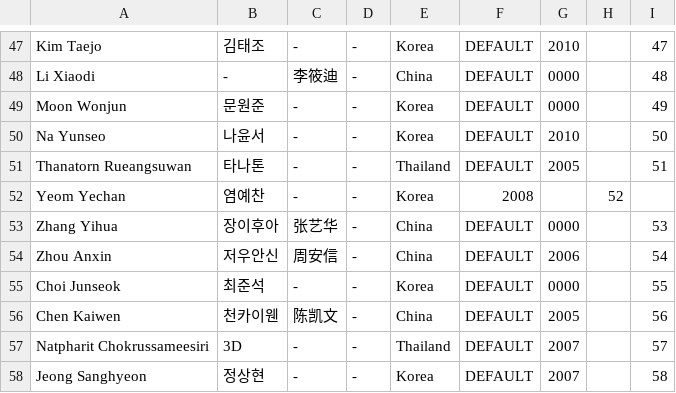
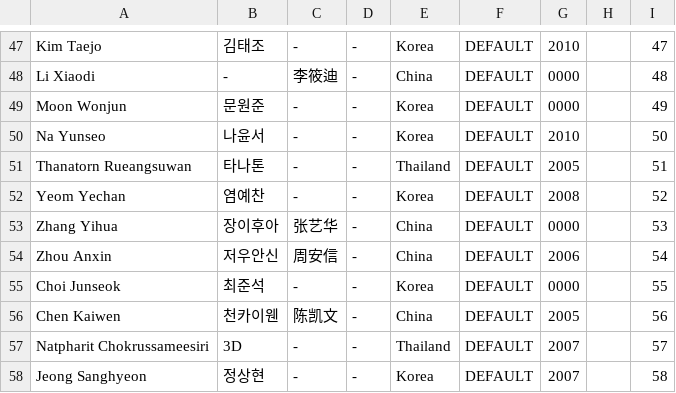
Before and after one commit to planetChomerace/planetChomerace.github.io, a CSV file: trainee_info.csv, drawn as a sheet; only a part is shown, gaps mark what is left out.

Commit message:
Update trainee_info.csv

```diff
--- a/trainee_info.csv
+++ b/trainee_info.csv
@@ -51,3 +51,3 @@ Na Yunseo,나윤서,-,-,Korea,DEFAULT,2010,,50
 Thanatorn Rueangsuwan,타나톤,-,-,Thailand,DEFAULT,2005,,51
-Yeom Yechan,염예찬,-,-,Korea,2008,,52
+Yeom Yechan,염예찬,-,-,Korea,DEFAULT,2008,,52
 Zhang Yihua,장이후아,张艺华,-,China,DEFAULT,0000,,53
```
